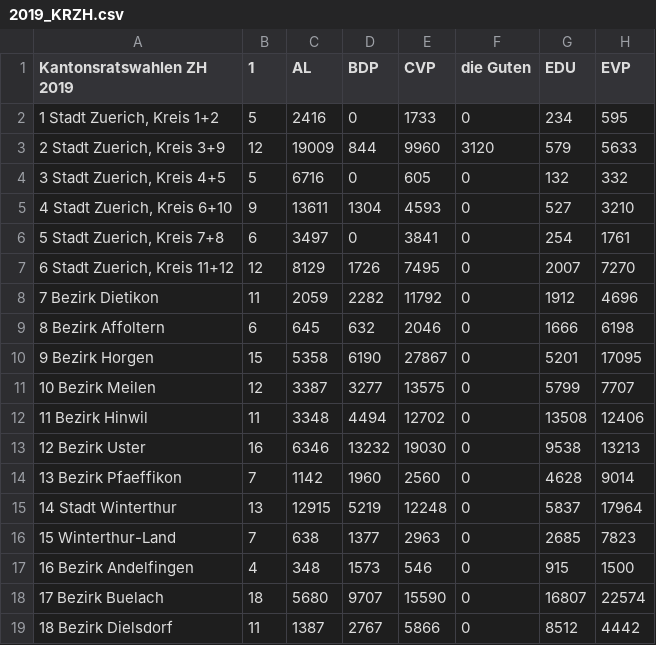
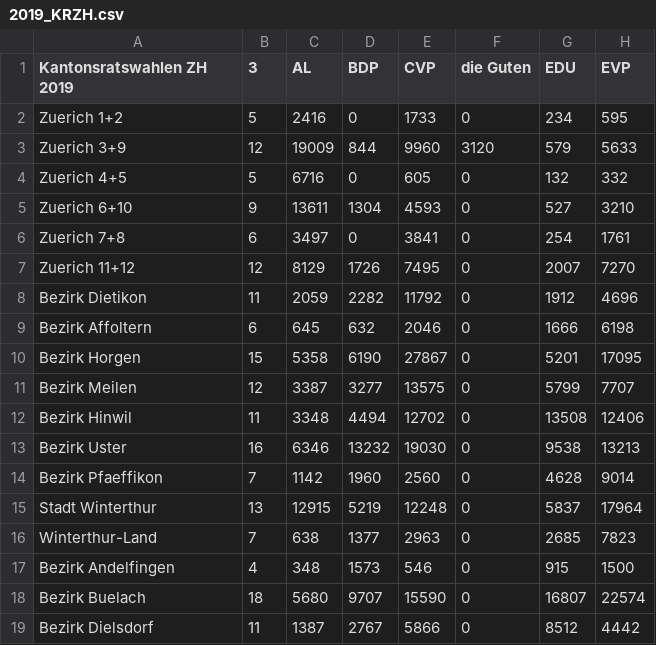
Before and after one commit to rjs02/DoppelterPukelsheim, a CSV file: data/2019_KRZH.csv, drawn as a sheet; only a part is shown; the diff names each change by its address in the sheet, - before the commit and + after, or states it on an @@ line.

Commit message:
abbreviated + fixed quorum mistake

```diff
--- a/data/2019_KRZH.csv
+++ b/data/2019_KRZH.csv
-B1: 1
+B1: 3
-A2 (Kantonsratswahlen ZH 2019): 1 Stadt Zuerich, Kreis 1+2
+A2 (Kantonsratswahlen ZH 2019): Zuerich 1+2
-A3 (Kantonsratswahlen ZH 2019): 2 Stadt Zuerich, Kreis 3+9
+A3 (Kantonsratswahlen ZH 2019): Zuerich 3+9
-A4 (Kantonsratswahlen ZH 2019): 3 Stadt Zuerich, Kreis 4+5
+A4 (Kantonsratswahlen ZH 2019): Zuerich 4+5
-A5 (Kantonsratswahlen ZH 2019): 4 Stadt Zuerich, Kreis 6+10
+A5 (Kantonsratswahlen ZH 2019): Zuerich 6+10
-A6 (Kantonsratswahlen ZH 2019): 5 Stadt Zuerich, Kreis 7+8
+A6 (Kantonsratswahlen ZH 2019): Zuerich 7+8
-A7 (Kantonsratswahlen ZH 2019): 6 Stadt Zuerich, Kreis 11+12
+A7 (Kantonsratswahlen ZH 2019): Zuerich 11+12
-A8 (Kantonsratswahlen ZH 2019): 7 Bezirk Dietikon
+A8 (Kantonsratswahlen ZH 2019): Bezirk Dietikon
-A9 (Kantonsratswahlen ZH 2019): 8 Bezirk Affoltern
+A9 (Kantonsratswahlen ZH 2019): Bezirk Affoltern
-A10 (Kantonsratswahlen ZH 2019): 9 Bezirk Horgen
+A10 (Kantonsratswahlen ZH 2019): Bezirk Horgen
-A11 (Kantonsratswahlen ZH 2019): 10 Bezirk Meilen
+A11 (Kantonsratswahlen ZH 2019): Bezirk Meilen
-A12 (Kantonsratswahlen ZH 2019): 11 Bezirk Hinwil
+A12 (Kantonsratswahlen ZH 2019): Bezirk Hinwil
-A13 (Kantonsratswahlen ZH 2019): 12 Bezirk Uster
+A13 (Kantonsratswahlen ZH 2019): Bezirk Uster
-A14 (Kantonsratswahlen ZH 2019): 13 Bezirk Pfaeffikon
+A14 (Kantonsratswahlen ZH 2019): Bezirk Pfaeffikon
-A15 (Kantonsratswahlen ZH 2019): 14 Stadt Winterthur
+A15 (Kantonsratswahlen ZH 2019): Stadt Winterthur
-A16 (Kantonsratswahlen ZH 2019): 15 Winterthur-Land
+A16 (Kantonsratswahlen ZH 2019): Winterthur-Land
-A17 (Kantonsratswahlen ZH 2019): 16 Bezirk Andelfingen
+A17 (Kantonsratswahlen ZH 2019): Bezirk Andelfingen
-A18 (Kantonsratswahlen ZH 2019): 17 Bezirk Buelach
+A18 (Kantonsratswahlen ZH 2019): Bezirk Buelach
-A19 (Kantonsratswahlen ZH 2019): 18 Bezirk Dielsdorf
+A19 (Kantonsratswahlen ZH 2019): Bezirk Dielsdorf
```
